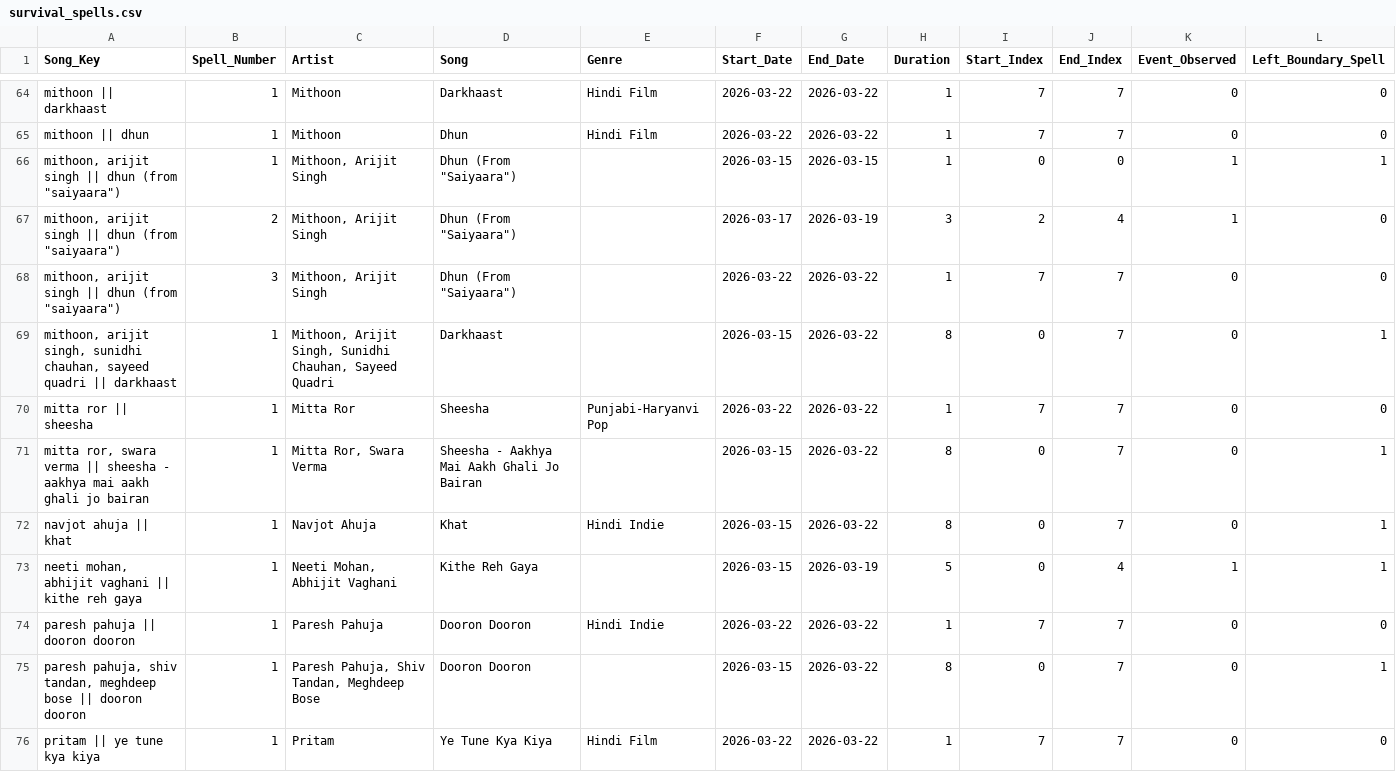
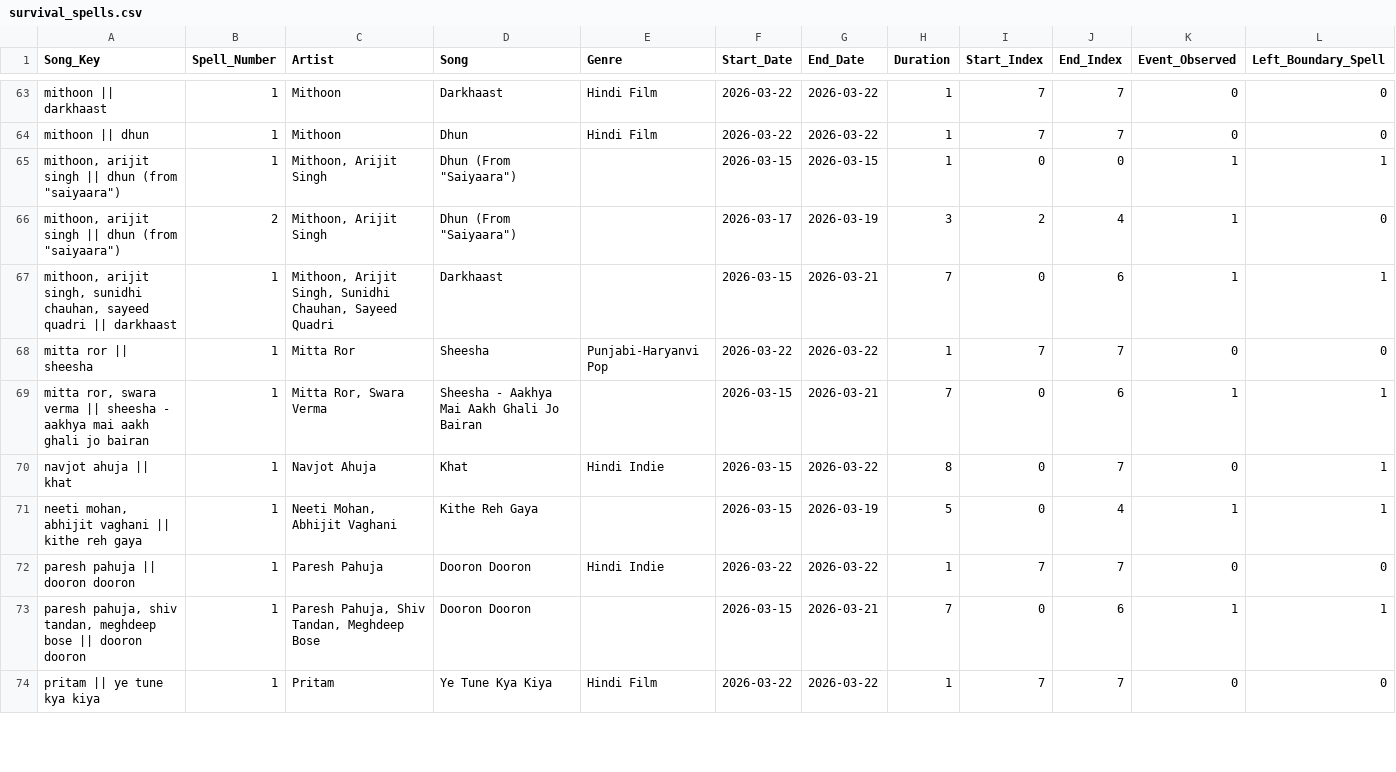
Before and after one commit to Svetlana2006/probability_project, a CSV file: output/tables/survival_spells.csv, drawn as a sheet; only a part is shown, gaps mark what is left out; the diff covers the shown part only.

```diff
--- a/output/tables/survival_spells.csv
+++ b/output/tables/survival_spells.csv
@@ -67,6 +66,5 @@ mithoon || dhun,1,Mithoon,Dhun,Hindi Film,2026-03-22,2026-03-22,1,7,7,0,0
 "mithoon, arijit singh || dhun (from ""saiyaara"")",2,"Mithoon, Arijit Singh","Dhun (From ""Saiyaara"")",,2026-03-17,2026-03-19,3,2,4,1,0
-"mithoon, arijit singh || dhun (from ""saiyaara"")",3,"Mithoon, Arijit Singh","Dhun (From ""Saiyaara"")",,2026-03-22,2026-03-22,1,7,7,0,0
-"mithoon, arijit singh, sunidhi chauhan, sayeed quadri || darkhaast",1,"Mithoon, Arijit Singh, Sunidhi Chauhan, Sayeed Quadri",Darkhaast,,2026-03-15,2026-03-22,8,0,7,0,1
+"mithoon, arijit singh, sunidhi chauhan, sayeed quadri || darkhaast",1,"Mithoon, Arijit Singh, Sunidhi Chauhan, Sayeed Quadri",Darkhaast,,2026-03-15,2026-03-21,7,0,6,1,1
 mitta ror || sheesha,1,Mitta Ror,Sheesha,Punjabi-Haryanvi Pop,2026-03-22,2026-03-22,1,7,7,0,0
-"mitta ror, swara verma || sheesha - aakhya mai aakh ghali jo bairan",1,"Mitta Ror, Swara Verma",Sheesha - Aakhya Mai Aakh Ghali Jo Bairan,,2026-03-15,2026-03-22,8,0,7,0,1
+"mitta ror, swara verma || sheesha - aakhya mai aakh ghali jo bairan",1,"Mitta Ror, Swara Verma",Sheesha - Aakhya Mai Aakh Ghali Jo Bairan,,2026-03-15,2026-03-21,7,0,6,1,1
 navjot ahuja || khat,1,Navjot Ahuja,Khat,Hindi Indie,2026-03-15,2026-03-22,8,0,7,0,1
@@ -74,3 +72,3 @@ navjot ahuja || khat,1,Navjot Ahuja,Khat,Hindi Indie,2026-03-15,2026-03-22,8,0,7
 paresh pahuja || dooron dooron,1,Paresh Pahuja,Dooron Dooron,Hindi Indie,2026-03-22,2026-03-22,1,7,7,0,0
-"paresh pahuja, shiv tandan, meghdeep bose || dooron dooron",1,"Paresh Pahuja, Shiv Tandan, Meghdeep Bose",Dooron Dooron,,2026-03-15,2026-03-22,8,0,7,0,1
+"paresh pahuja, shiv tandan, meghdeep bose || dooron dooron",1,"Paresh Pahuja, Shiv Tandan, Meghdeep Bose",Dooron Dooron,,2026-03-15,2026-03-21,7,0,6,1,1
 pritam || ye tune kya kiya,1,Pritam,Ye Tune Kya Kiya,Hindi Film,2026-03-22,2026-03-22,1,7,7,0,0
```
Also changed, not shown: 2 removed rows and 140 edited cells elsewhere in this file, output/genre_mapping_template.csv, output/tables/artist_appearance_summary.csv, 15 other files.
